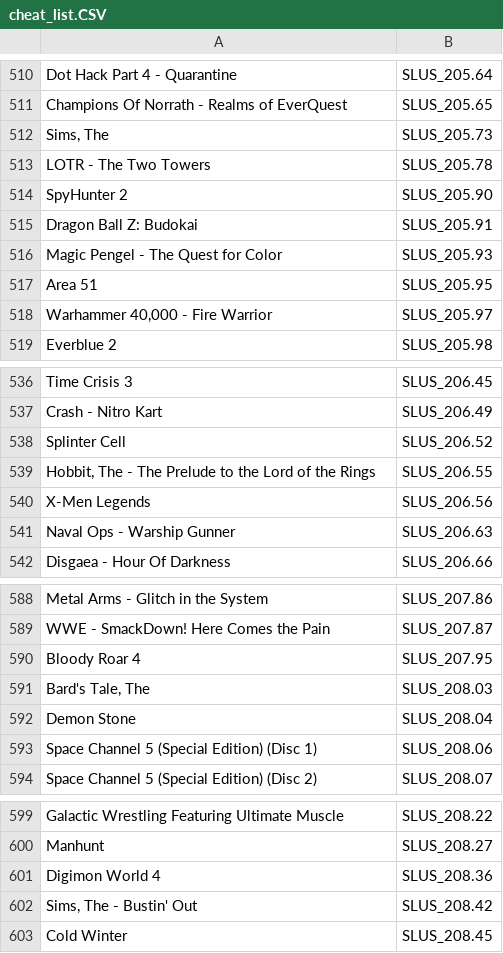
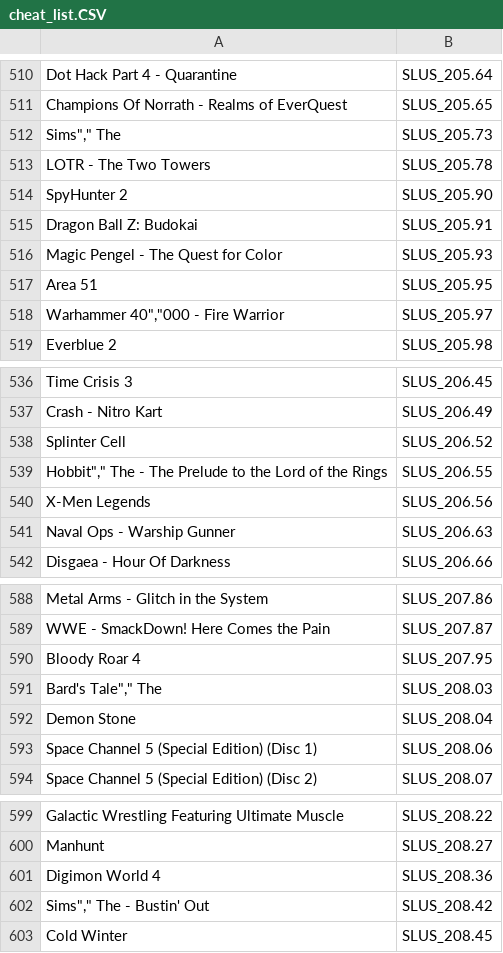
Before and after one commit to PS2-Widescreen/OPL-Widescreen-Cheats, a CSV file: cheat_list.CSV, drawn as a sheet; only a part is shown, gaps mark what is left out; the diff covers the shown part only; the diff names each change by its address in the sheet, - before the commit and + after, or states it on an @@ line.

```diff
--- a/cheat_list.CSV
+++ b/cheat_list.CSV
-A512: Sims, The
+A512: Sims"," The
-A518: Warhammer 40,000 - Fire Warrior
+A518: Warhammer 40","000 - Fire Warrior
-A539: Hobbit, The -…
+A539: Hobbit"," The -…
-A591: Bard's Tale, The
+A591: Bard's Tale"," The
-A602: Sims, The - Bustin' Out
+A602: Sims"," The - Bustin' Out
```
Also changed, not shown: 15 edited cells elsewhere in this file.
